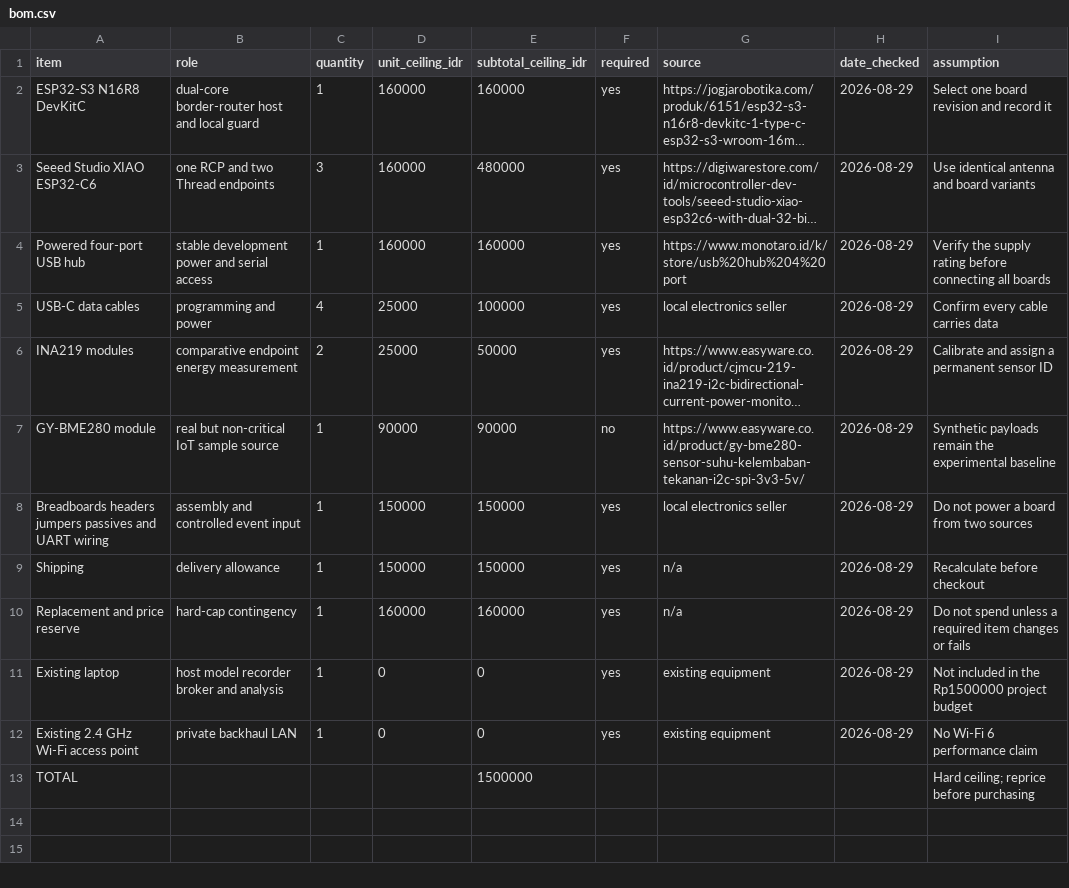
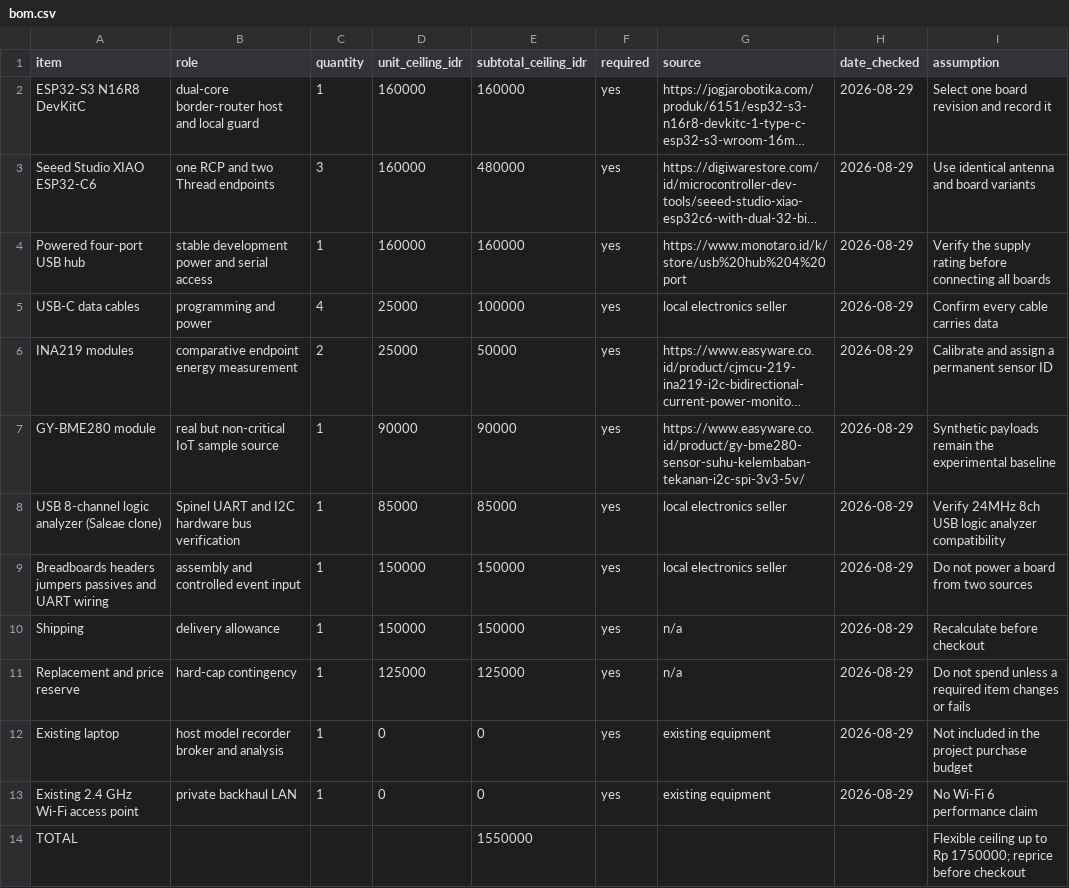
Before and after one commit to Reinathanajah/CLDT-Thread, a CSV file: hardware/bom.csv, drawn as a sheet; long unchanged cells end in …; addresses are those after the commit; the diff names each change by its address in the sheet, - before the commit and + after, or states it on an @@ line.

Commit message:
docs: synchronize architecture specifications, research protocols, and BOM across all markdown documentation
- README.md: update project deliverables with 3-way model benchmark, ChaCha20-Poly1305 AEAD command authentication, logic analyzer instrumentation, and updated repository map
- DESIGN.md: document EDF queue scheduling with binary search insertion and 10ms timer sweep, 5-state Kalman filter state estimator, OpenThread MAC diagnostics adapter, and NVS key isolation
- EXPERIMENTS.md: define 3-way statistical comparison (naive baseline vs network-only vs cross-layer), predeclared null hypothesis, gate characterization curve analysis, and reproduce.py automated pipeline
- CONTRIBUTING.md: add Python reproduction pipeline workflow and ESP-IDF crypto build prerequisites
- SECURITY.md: formalize ChaCha20-Poly1305 RFC 8439 command security model, 12-byte network nonce derivation, and NVS key isolation
- hardware/bom.csv: add 8-channel USB logic analyzer for Spinel UART/I2C verification, adjust reserve, and set flexible Rp 1.55M/1.75M ceiling

```diff
--- a/hardware/bom.csv
+++ b/hardware/bom.csv
-F7 (required): no
+F7 (required): yes
+row 8: USB 8-channel logic analyzer (Saleae clone) | Spinel UART and I2C hardware bus verification | 1 | 85000 | 85000 | yes | local electronics seller | 2026-08-29 | Verify 24MHz 8ch USB logic analyzer compatibility
-D11 (unit_ceiling_idr): 160000
+D11 (unit_ceiling_idr): 125000
-E11 (subtotal_ceiling_idr): 160000
+E11 (subtotal_ceiling_idr): 125000
-I12 (assumption): Not included in the Rp1500000 project budget
+I12 (assumption): Not included in the project purchase budget
-E14 (subtotal_ceiling_idr): 1500000
+E14 (subtotal_ceiling_idr): 1550000
-I14 (assumption): Hard ceiling; reprice before purchasing
+I14 (assumption): Flexible ceiling up to Rp 1750000; reprice before checkout
```
Also changed, not shown: 5 other files.
